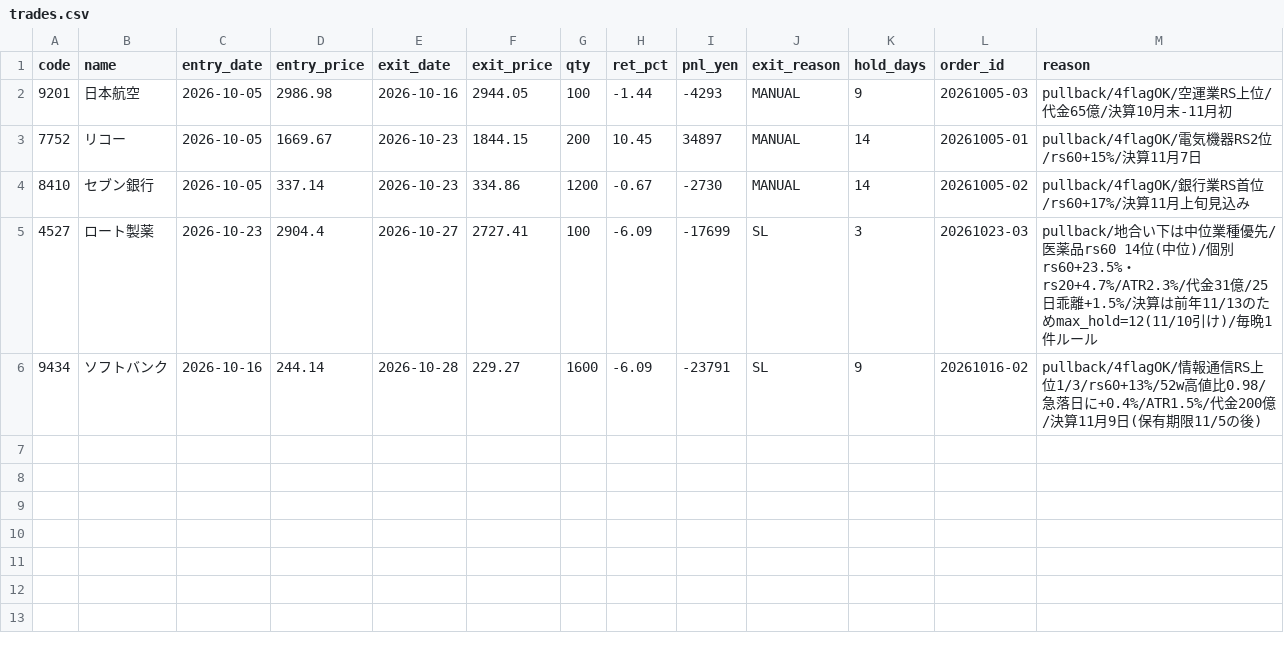
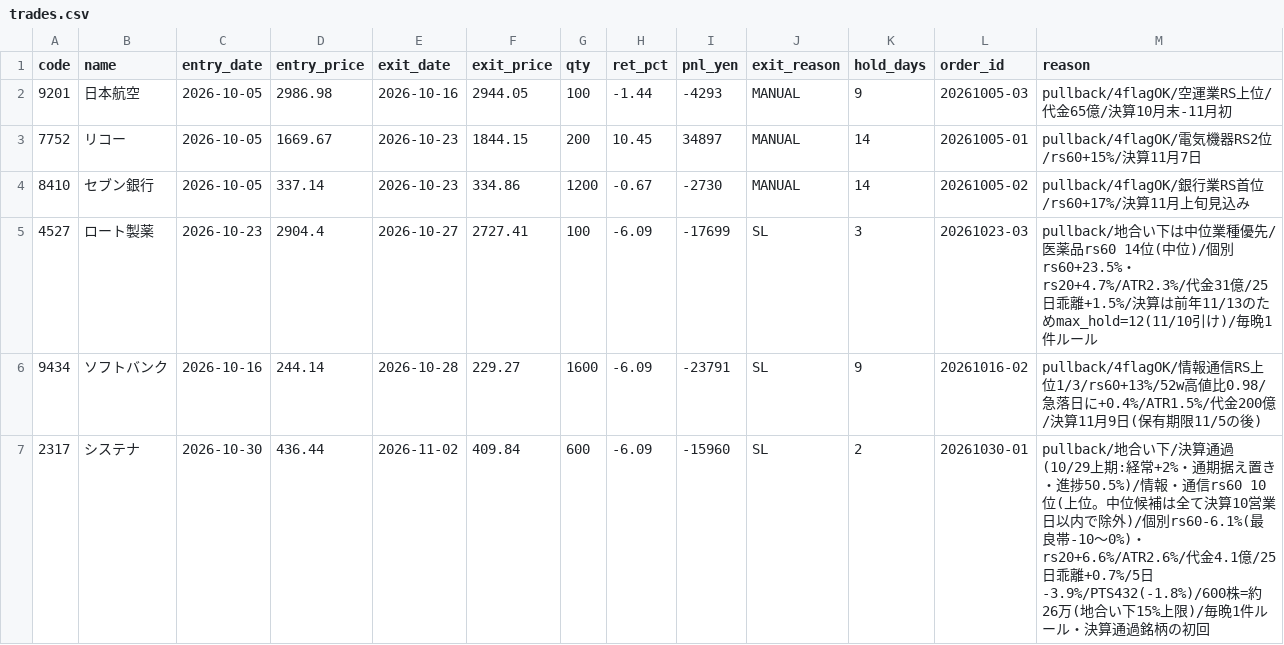
Before and after one commit to hiratora/stock-analysis, a CSV file: paper/trades.csv, drawn as a sheet.

```diff
--- a/paper/trades.csv
+++ b/paper/trades.csv
@@ -6 +6,2 @@ code,name,entry_date,entry_price,exit_date,exit_price,qty,ret_pct,pnl_yen,exit_r
 9434,ソフトバンク,2026-10-16,244.14,2026-10-28,229.27,1600,-6.09,-23791,SL,9,20261016-02,pullback/4flagOK/情報通信RS上位1/3/rs60+13%/52w高値比0.98/急落日に+0.4%/ATR1.5%/代金200億/決算11月9日(保有期限11/5の後)
+2317,システナ,2026-10-30,436.44,2026-11-02,409.84,600,-6.09,-15960,SL,2,20261030-01,pullback/地合い下/決算通過(10/29上期:経常+2%・通期据え置き・進捗50.5%)/情報・通信rs60 10位(上位。中位候補は全て決算10営業日以内で除外)/個別rs60-6.1%(最良帯-10〜0%)・rs20+6.6%/ATR2.6%/代金4.1億/25日乖離+0.7%/5日-3.9%/PTS432(-1.8%)/600株=約26万(地合い下15%上限)/毎晩1件ルール・決算通過銘柄の初回
```
Also changed, not shown: outputs/latest/events.csv, outputs/latest/ichimoku.csv, 25 other files.
